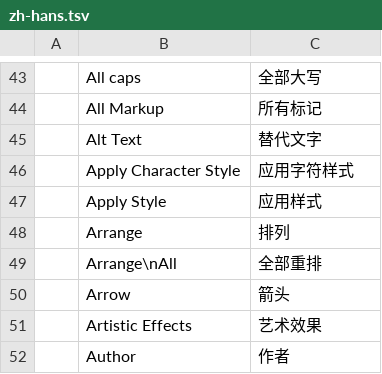
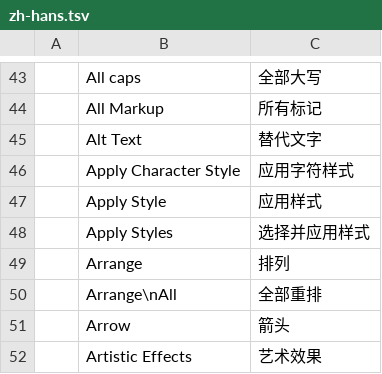
Before and after one commit to DWAA1660/wordcraft, a TSV file: crates/ui-egui/src/i18n/zh-hans.tsv, drawn as a sheet; only a part is shown, gaps mark what is left out; the shorter side is filled out with more unchanged rows.

```diff
--- a/crates/ui-egui/src/i18n/zh-hans.tsv
+++ b/crates/ui-egui/src/i18n/zh-hans.tsv
@@ -47,2 +47,3 @@
 	Apply Style	应用样式
+	Apply Styles	选择并应用样式
 	Arrange	排列
```
Also changed, not shown: crates/ui-egui/src/i18n/ja.tsv, crates/ui-egui/src/i18n/pt-br.tsv, 5 other files.
